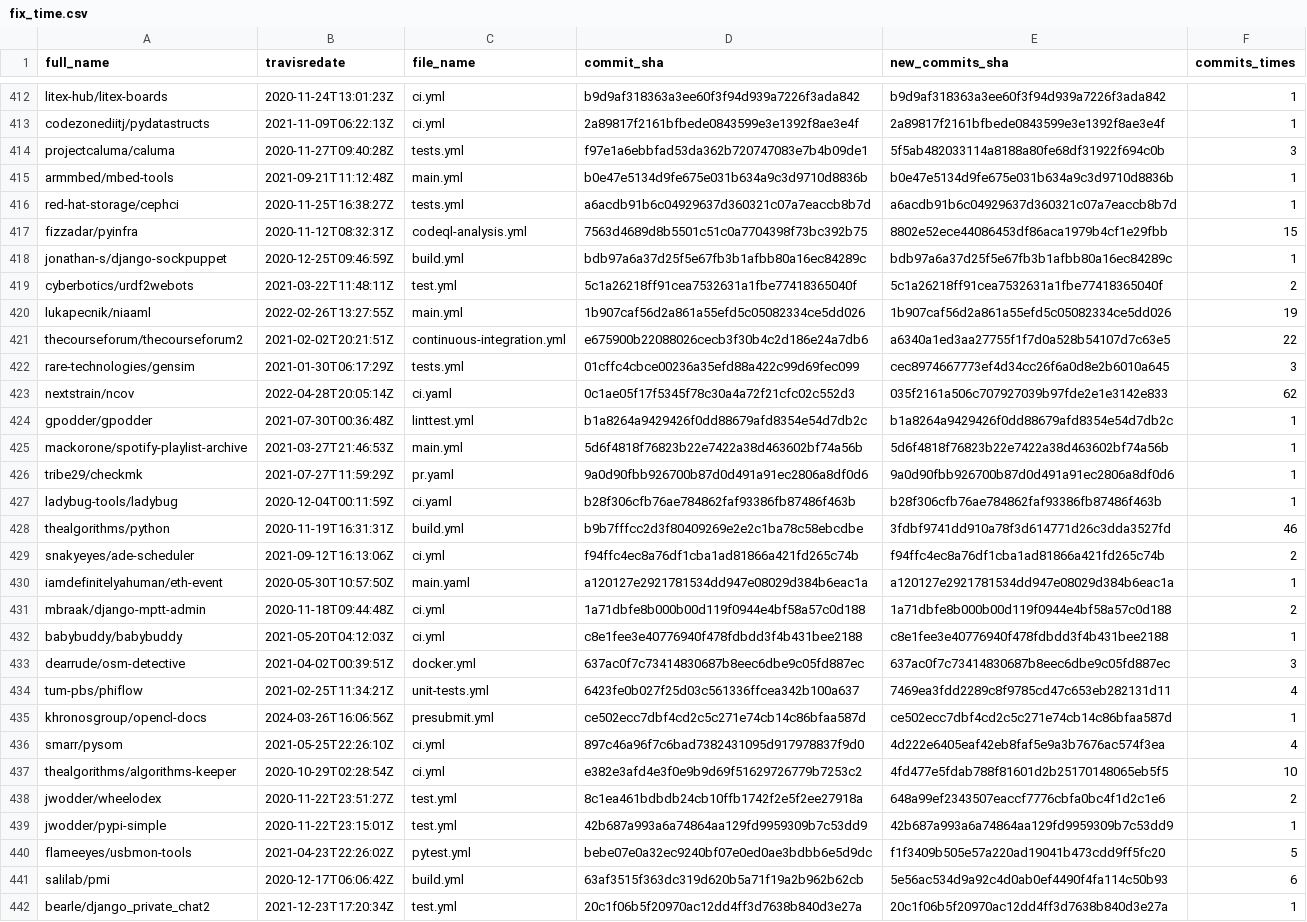
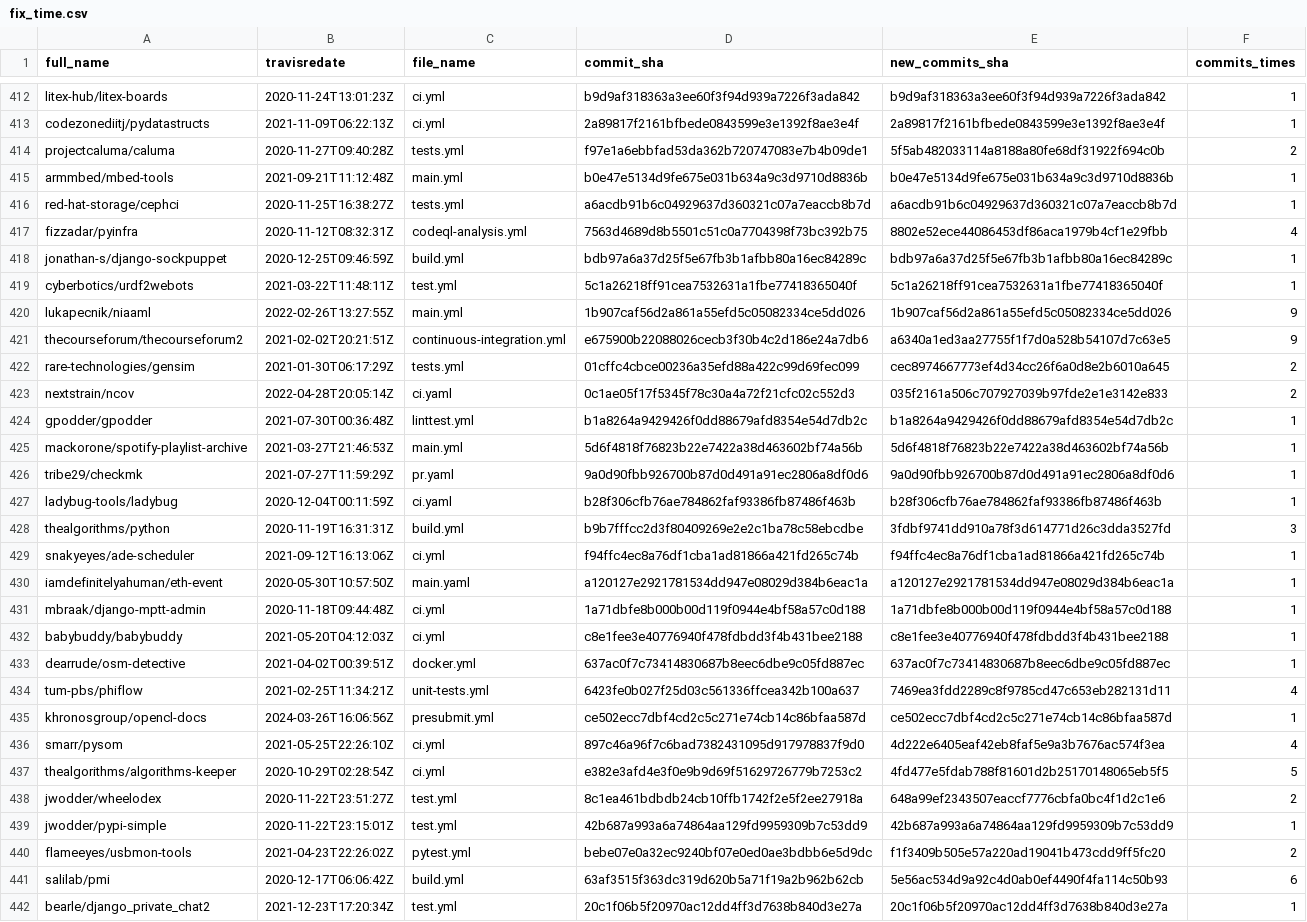
Before and after one commit to Tufuwu/project, a CSV file: python_csv/final_csv/fix_time.csv, drawn as a sheet; only a part is shown, gaps mark what is left out; the diff covers the shown part only.

```diff
--- a/python_csv/final_csv/fix_time.csv
+++ b/python_csv/final_csv/fix_time.csv
@@ -413,12 +413,12 @@ litex-hub/litex-boards,2020-11-24T13:01:23Z,ci.yml,b9d9af318363a3ee60f3f94d939a7
 codezonediitj/pydatastructs,2021-11-09T06:22:13Z,ci.yml,2a89817f2161bfbede0843599e3e1392f8ae3e4f,2a89817f2161bfbede0843599e3e1392f8ae3e4f,1
-projectcaluma/caluma,2020-11-27T09:40:28Z,tests.yml,f97e1a6ebbfad53da362b720747083e7b4b09de1,5f5ab482033114a8188a80fe68df31922f694c0b,3
+projectcaluma/caluma,2020-11-27T09:40:28Z,tests.yml,f97e1a6ebbfad53da362b720747083e7b4b09de1,5f5ab482033114a8188a80fe68df31922f694c0b,2
 armmbed/mbed-tools,2021-09-21T11:12:48Z,main.yml,b0e47e5134d9fe675e031b634a9c3d9710d8836b,b0e47e5134d9fe675e031b634a9c3d9710d8836b,1
 red-hat-storage/cephci,2020-11-25T16:38:27Z,tests.yml,a6acdb91b6c04929637d360321c07a7eaccb8b7d,a6acdb91b6c04929637d360321c07a7eaccb8b7d,1
-fizzadar/pyinfra,2020-11-12T08:32:31Z,codeql-analysis.yml,7563d4689d8b5501c51c0a7704398f73bc392b75,8802e52ece44086453df86aca1979b4cf1e29fbb,15
+fizzadar/pyinfra,2020-11-12T08:32:31Z,codeql-analysis.yml,7563d4689d8b5501c51c0a7704398f73bc392b75,8802e52ece44086453df86aca1979b4cf1e29fbb,4
 jonathan-s/django-sockpuppet,2020-12-25T09:46:59Z,build.yml,bdb97a6a37d25f5e67fb3b1afbb80a16ec84289c,bdb97a6a37d25f5e67fb3b1afbb80a16ec84289c,1
-cyberbotics/urdf2webots,2021-03-22T11:48:11Z,test.yml,5c1a26218ff91cea7532631a1fbe77418365040f,5c1a26218ff91cea7532631a1fbe77418365040f,2
-lukapecnik/niaaml,2022-02-26T13:27:55Z,main.yml,1b907caf56d2a861a55efd5c05082334ce5dd026,1b907caf56d2a861a55efd5c05082334ce5dd026,19
-thecourseforum/thecourseforum2,2021-02-02T20:21:51Z,continuous-integration.yml,e675900b22088026cecb3f30b4c2d186e24a7db6,a6340a1ed3aa27755f1f7d0a528b54107d7c63e5,22
-rare-technologies/gensim,2021-01-30T06:17:29Z,tests.yml,01cffc4cbce00236a35efd88a422c99d69fec099,cec8974667773ef4d34cc26f6a0d8e2b6010a645,3
-nextstrain/ncov,2022-04-28T20:05:14Z,ci.yaml,0c1ae05f17f5345f78c30a4a72f21cfc02c552d3,035f2161a506c707927039b97fde2e1e3142e833,62
+cyberbotics/urdf2webots,2021-03-22T11:48:11Z,test.yml,5c1a26218ff91cea7532631a1fbe77418365040f,5c1a26218ff91cea7532631a1fbe77418365040f,1
+lukapecnik/niaaml,2022-02-26T13:27:55Z,main.yml,1b907caf56d2a861a55efd5c05082334ce5dd026,1b907caf56d2a861a55efd5c05082334ce5dd026,9
+thecourseforum/thecourseforum2,2021-02-02T20:21:51Z,continuous-integration.yml,e675900b22088026cecb3f30b4c2d186e24a7db6,a6340a1ed3aa27755f1f7d0a528b54107d7c63e5,9
+rare-technologies/gensim,2021-01-30T06:17:29Z,tests.yml,01cffc4cbce00236a35efd88a422c99d69fec099,cec8974667773ef4d34cc26f6a0d8e2b6010a645,2
+nextstrain/ncov,2022-04-28T20:05:14Z,ci.yaml,0c1ae05f17f5345f78c30a4a72f21cfc02c552d3,035f2161a506c707927039b97fde2e1e3142e833,2
 gpodder/gpodder,2021-07-30T00:36:48Z,linttest.yml,b1a8264a9429426f0dd88679afd8354e54d7db2c,b1a8264a9429426f0dd88679afd8354e54d7db2c,1
@@ -427,8 +427,8 @@ tribe29/checkmk,2021-07-27T11:59:29Z,pr.yaml,9a0d90fbb926700b87d0d491a91ec2806a8
 ladybug-tools/ladybug,2020-12-04T00:11:59Z,ci.yaml,b28f306cfb76ae784862faf93386fb87486f463b,b28f306cfb76ae784862faf93386fb87486f463b,1
-thealgorithms/python,2020-11-19T16:31:31Z,build.yml,b9b7fffcc2d3f80409269e2e2c1ba78c58ebcdbe,3fdbf9741dd910a78f3d614771d26c3dda3527fd,46
-snakyeyes/ade-scheduler,2021-09-12T16:13:06Z,ci.yml,f94ffc4ec8a76df1cba1ad81866a421fd265c74b,f94ffc4ec8a76df1cba1ad81866a421fd265c74b,2
+thealgorithms/python,2020-11-19T16:31:31Z,build.yml,b9b7fffcc2d3f80409269e2e2c1ba78c58ebcdbe,3fdbf9741dd910a78f3d614771d26c3dda3527fd,3
+snakyeyes/ade-scheduler,2021-09-12T16:13:06Z,ci.yml,f94ffc4ec8a76df1cba1ad81866a421fd265c74b,f94ffc4ec8a76df1cba1ad81866a421fd265c74b,1
 iamdefinitelyahuman/eth-event,2020-05-30T10:57:50Z,main.yaml,a120127e2921781534dd947e08029d384b6eac1a,a120127e2921781534dd947e08029d384b6eac1a,1
-mbraak/django-mptt-admin,2020-11-18T09:44:48Z,ci.yml,1a71dbfe8b000b00d119f0944e4bf58a57c0d188,1a71dbfe8b000b00d119f0944e4bf58a57c0d188,2
+mbraak/django-mptt-admin,2020-11-18T09:44:48Z,ci.yml,1a71dbfe8b000b00d119f0944e4bf58a57c0d188,1a71dbfe8b000b00d119f0944e4bf58a57c0d188,1
 babybuddy/babybuddy,2021-05-20T04:12:03Z,ci.yml,c8e1fee3e40776940f478fdbdd3f4b431bee2188,c8e1fee3e40776940f478fdbdd3f4b431bee2188,1
-dearrude/osm-detective,2021-04-02T00:39:51Z,docker.yml,637ac0f7c73414830687b8eec6dbe9c05fd887ec,637ac0f7c73414830687b8eec6dbe9c05fd887ec,3
+dearrude/osm-detective,2021-04-02T00:39:51Z,docker.yml,637ac0f7c73414830687b8eec6dbe9c05fd887ec,637ac0f7c73414830687b8eec6dbe9c05fd887ec,1
 tum-pbs/phiflow,2021-02-25T11:34:21Z,unit-tests.yml,6423fe0b027f25d03c561336ffcea342b100a637,7469ea3fdd2289c8f9785cd47c653eb282131d11,4
@@ -436,6 +436,6 @@ khronosgroup/opencl-docs,2024-03-26T16:06:56Z,presubmit.yml,ce502ecc7dbf4cd2c5c2
 smarr/pysom,2021-05-25T22:26:10Z,ci.yml,897c46a96f7c6bad7382431095d917978837f9d0,4d222e6405eaf42eb8faf5e9a3b7676ac574f3ea,4
-thealgorithms/algorithms-keeper,2020-10-29T02:28:54Z,ci.yml,e382e3afd4e3f0e9b9d69f51629726779b7253c2,4fd477e5fdab788f81601d2b25170148065eb5f5,10
+thealgorithms/algorithms-keeper,2020-10-29T02:28:54Z,ci.yml,e382e3afd4e3f0e9b9d69f51629726779b7253c2,4fd477e5fdab788f81601d2b25170148065eb5f5,5
 jwodder/wheelodex,2020-11-22T23:51:27Z,test.yml,8c1ea461bdbdb24cb10ffb1742f2e5f2ee27918a,648a99ef2343507eaccf7776cbfa0bc4f1d2c1e6,2
 jwodder/pypi-simple,2020-11-22T23:15:01Z,test.yml,42b687a993a6a74864aa129fd9959309b7c53dd9,42b687a993a6a74864aa129fd9959309b7c53dd9,1
-flameeyes/usbmon-tools,2021-04-23T22:26:02Z,pytest.yml,bebe07e0a32ec9240bf07e0ed0ae3bdbb6e5d9dc,f1f3409b505e57a220ad19041b473cdd9ff5fc20,5
+flameeyes/usbmon-tools,2021-04-23T22:26:02Z,pytest.yml,bebe07e0a32ec9240bf07e0ed0ae3bdbb6e5d9dc,f1f3409b505e57a220ad19041b473cdd9ff5fc20,2
 salilab/pmi,2020-12-17T06:06:42Z,build.yml,63af3515f363dc319d620b5a71f19a2b962b62cb,5e56ac534d9a92c4d0ab0ef4490f4fa114c50b93,6
```
Also changed, not shown: 146 edited cells elsewhere in this file.
